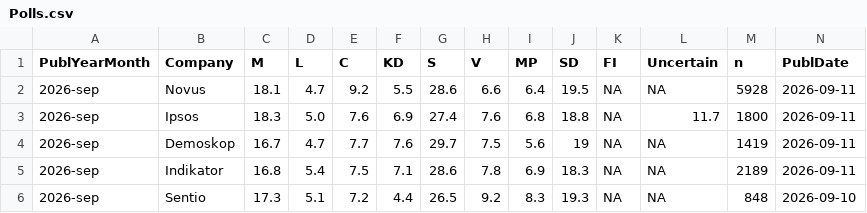
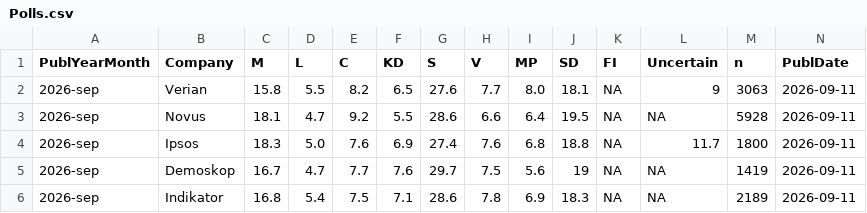
Before and after one commit to MansMeg/SwedishPolls, a CSV file: Data/Polls.csv, drawn as a sheet; only a part is shown; the shorter side is filled out with more unchanged rows; rows hold the shown columns only; the diff names each change by its address in the sheet, - before the commit and + after, or states it on an @@ line.

Commit message:
Sifo 11 sept

```diff
--- a/Data/Polls.csv
+++ b/Data/Polls.csv
+row 2: 2026-sep | Verian | 15.8 | 5.5 | 8.2 | 6.5 | 27.6 | 7.7 | 8.0 | 18.1 | NA | 9 | 3063 | 2026-09-11
```
